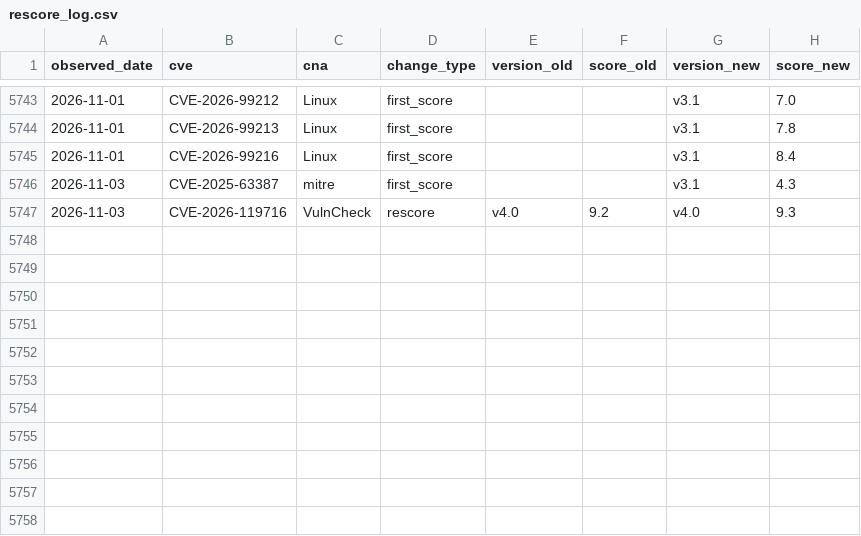
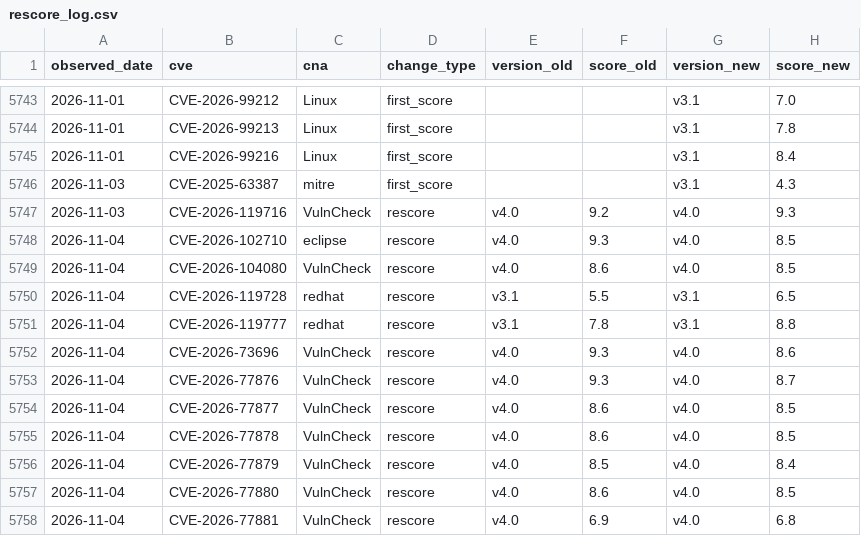
Before and after one commit to Devko/CyberMon, a CSV file: site/data/history/rescore_log.csv, drawn as a sheet; only a part is shown, gaps mark what is left out.

Commit message:
data: nightly refresh 2026-11-04 [skip ci]

```diff
--- a/site/data/history/rescore_log.csv
+++ b/site/data/history/rescore_log.csv
@@ -5747 +5747,12 @@ observed_date,cve,cna,change_type,version_old,score_old,version_new,score_new
 2026-11-03,CVE-2026-119716,VulnCheck,rescore,v4.0,9.2,v4.0,9.3
+2026-11-04,CVE-2026-102710,eclipse,rescore,v4.0,9.3,v4.0,8.5
+2026-11-04,CVE-2026-104080,VulnCheck,rescore,v4.0,8.6,v4.0,8.5
+2026-11-04,CVE-2026-119728,redhat,rescore,v3.1,5.5,v3.1,6.5
+2026-11-04,CVE-2026-119777,redhat,rescore,v3.1,7.8,v3.1,8.8
+2026-11-04,CVE-2026-73696,VulnCheck,rescore,v4.0,9.3,v4.0,8.6
+2026-11-04,CVE-2026-77876,VulnCheck,rescore,v4.0,9.3,v4.0,8.7
+2026-11-04,CVE-2026-77877,VulnCheck,rescore,v4.0,8.6,v4.0,8.5
+2026-11-04,CVE-2026-77878,VulnCheck,rescore,v4.0,8.6,v4.0,8.5
+2026-11-04,CVE-2026-77879,VulnCheck,rescore,v4.0,8.5,v4.0,8.4
+2026-11-04,CVE-2026-77880,VulnCheck,rescore,v4.0,8.6,v4.0,8.5
+2026-11-04,CVE-2026-77881,VulnCheck,rescore,v4.0,6.9,v4.0,6.8
```
Also changed, not shown: site/data/history/botnet_c2.csv, site/data/history/cna_roster.csv, 46 other files.
